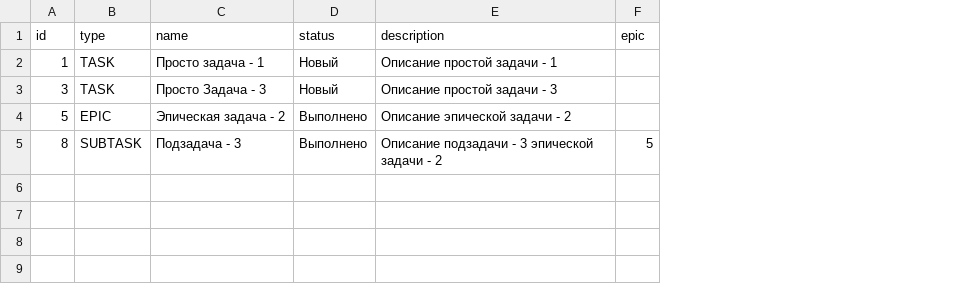
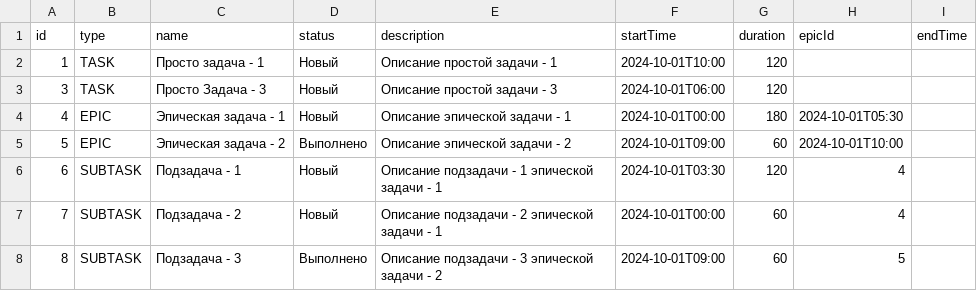
Before and after one commit to OlgaPegushina/java-kanban, a CSV file: file_auto_save_task.csv, drawn as a sheet; removed rows and columns are numbered as before the commit, all else as after; the diff names each change by its address in the sheet, - before the commit and + after, or states it on an @@ line.

Commit message:
Добавить дату начала и продолжительность задачи

```diff
--- a/file_auto_save_task.csv
+++ b/file_auto_save_task.csv
-column F (epic), row 5: 5
+column F (startTime), rows 2-3: 2024-10-01T10:00 | 2024-10-01T06:00; row 5: 2024-10-01T09:00; row 8: 2024-10-01T09:00
+column G (duration), rows 2-3: 120 | 120; row 5: 60; row 8: 60
+column H (epicId), row 5: 2024-10-01T10:00; row 8: 5
+column I (endTime), empty
+row 4: 4 | EPIC | Эпическая задача - 1 | Новый | Описание эпической задачи - 1 | 2024-10-01T00:00 | 180 | 2024-10-01T05:30
+row 6: 6 | SUBTASK | Подзадача - 1 | Новый | Описание подзадачи - 1 эпической задачи - 1 | 2024-10-01T03:30 | 120 | 4
+row 7: 7 | SUBTASK | Подзадача - 2 | Новый | Описание подзадачи - 2 эпической задачи - 1 | 2024-10-01T00:00 | 60 | 4
```
Also changed, not shown: 16 other files.
